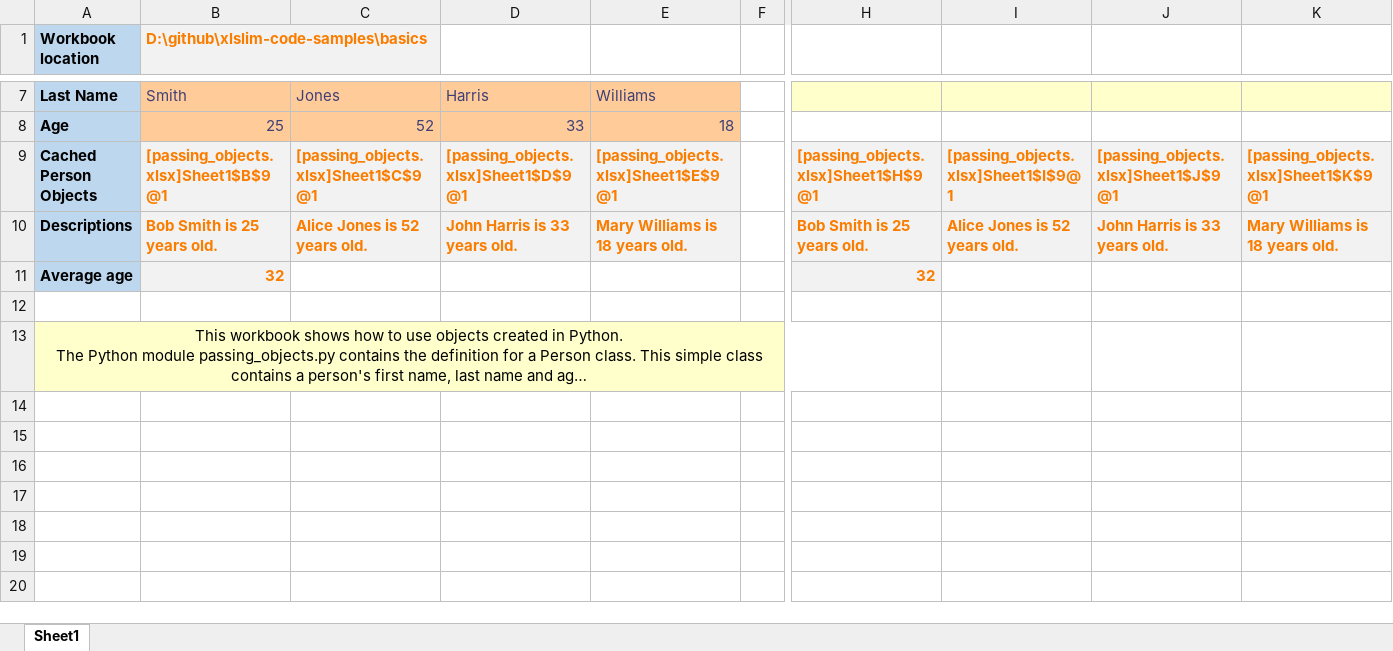
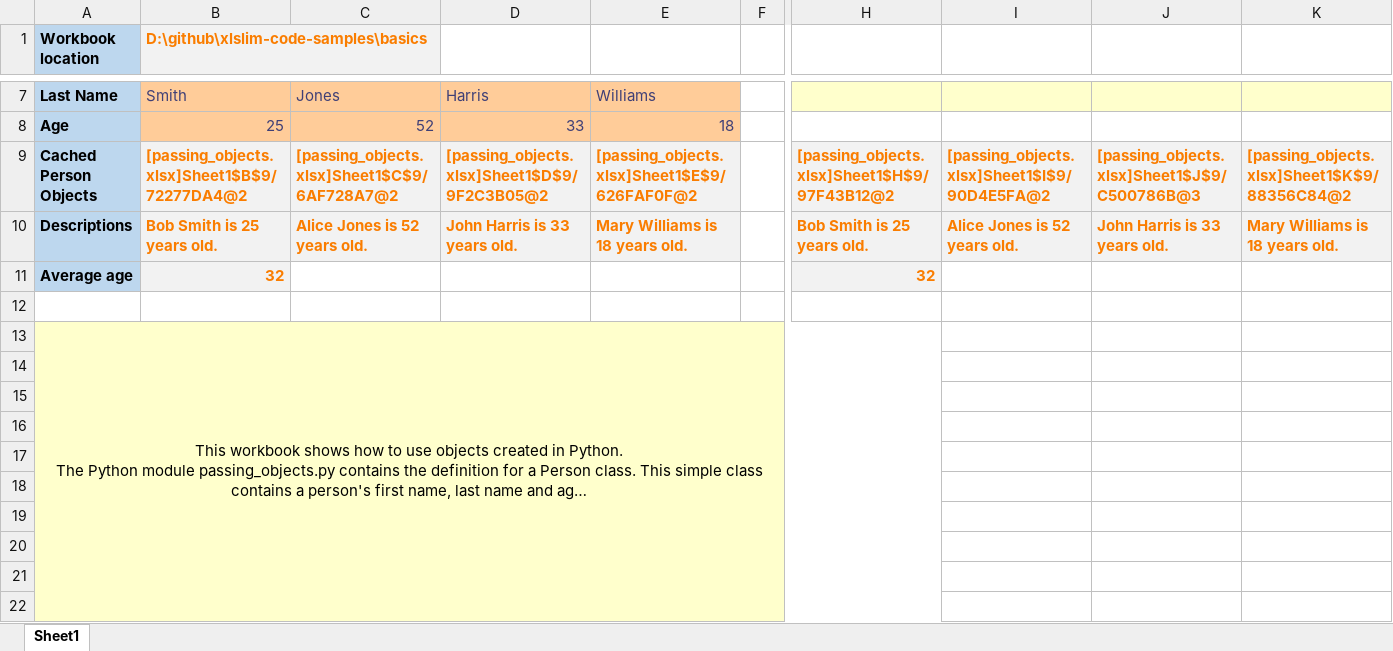
Before and after one commit to RusselWebber/xlslim-code-samples, an Excel workbook: basics/passing_objects.xlsx, sheet Sheet1, drawn as a sheet; only a part is shown, gaps mark what is left out; long unchanged cells end in …; values as stored, in another font and other column widths than the file's, no borders; rows hold the shown columns only; the diff covers the shown part only; the diff names each change by its address in the sheet, - before the commit and + after, or states it on an @@ line.

Commit message:
Show usage of the new function to list cached object keys

```diff
--- a/basics/passing_objects.xlsx (sheet Sheet1)
+++ b/basics/passing_objects.xlsx (sheet Sheet1)
-B9: [passing_objects.xlsx]Sheet1$B$9@1
+B9: [passing_objects.xlsx]Sheet1$B$9/72277DA4@2
-C9: [passing_objects.xlsx]Sheet1$C$9@1
+C9: [passing_objects.xlsx]Sheet1$C$9/6AF728A7@2
-D9: [passing_objects.xlsx]Sheet1$D$9@1
+D9: [passing_objects.xlsx]Sheet1$D$9/9F2C3B05@2
-E9: [passing_objects.xlsx]Sheet1$E$9@1
+E9: [passing_objects.xlsx]Sheet1$E$9/626FAF0F@2
-H9: [passing_objects.xlsx]Sheet1$H$9@1
+H9: [passing_objects.xlsx]Sheet1$H$9/97F43B12@2
-I9: [passing_objects.xlsx]Sheet1$I$9@1
+I9: [passing_objects.xlsx]Sheet1$I$9/90D4E5FA@2
-J9: [passing_objects.xlsx]Sheet1$J$9@1
+J9: [passing_objects.xlsx]Sheet1$J$9/C500786B@3
-K9: [passing_objects.xlsx]Sheet1$K$9@1
+K9: [passing_objects.xlsx]Sheet1$K$9/88356C84@2
+row 14: (empty)
+row 15: (empty)
+row 16: (empty)
+row 17: (empty)
+row 18: (empty)
+row 19: (empty)
+row 20: (empty)
+row 21: (empty)
+row 22: (empty)
```
Also changed, not shown: 13 added rows and 1 edited cell elsewhere in this sheet.
